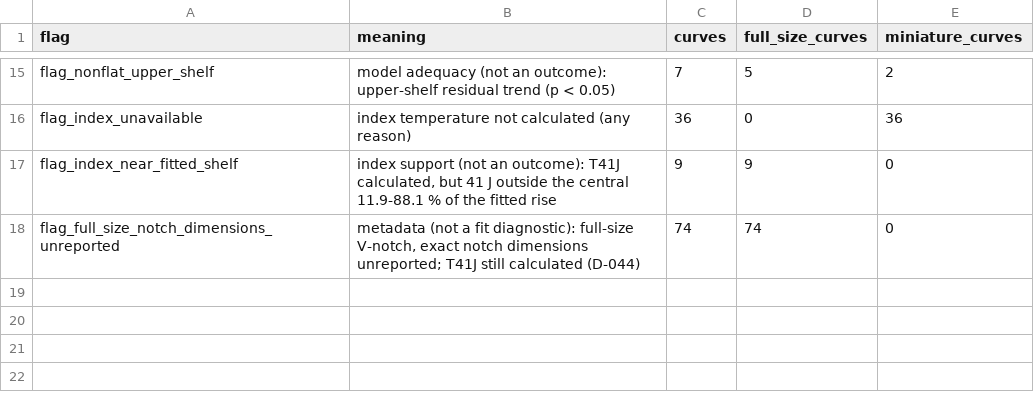
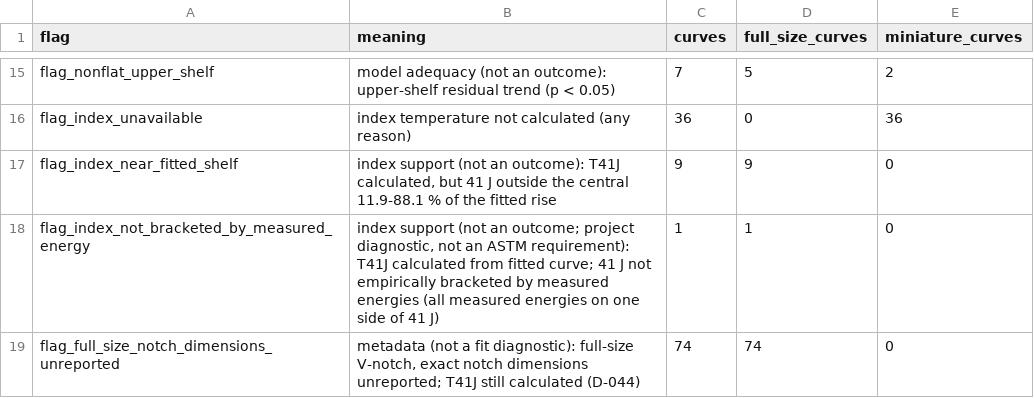
Before and after one commit to tjsingh143/NNL-Charpy-Test-Matrix-Study, a CSV file: outputs/wp3/fit_flags.csv, drawn as a sheet; only a part is shown, gaps mark what is left out.

```diff
--- a/outputs/wp3/fit_flags.csv
+++ b/outputs/wp3/fit_flags.csv
@@ -17,2 +17,3 @@ flag_index_unavailable,index temperature not calculated (any reason),36,0,36
 flag_index_near_fitted_shelf,"index support (not an outcome): T41J calculated, but 41 J outside the central 11.9-88.1 % of the fitted rise",9,9,0
+flag_index_not_bracketed_by_measured_energy,"index support (not an outcome; project diagnostic, not an ASTM requirement): T41J calculated from fitted curve; 41 J not empirically bracketed by measured energies (all measured energies on one side of 41 J)",1,1,0
 flag_full_size_notch_dimensions_unreported,"metadata (not a fit diagnostic): full-size V-notch, exact notch dimensions unreported; T41J still calculated (D-044)",74,74,0
```
Also changed, not shown: outputs/wp3/index_availability_by_geometry.csv, outputs/wp3/method_change_before_after.csv, 13 other files.
